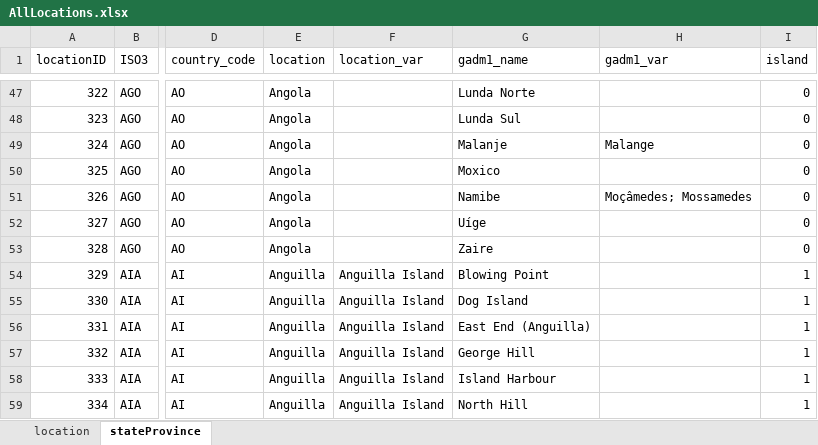
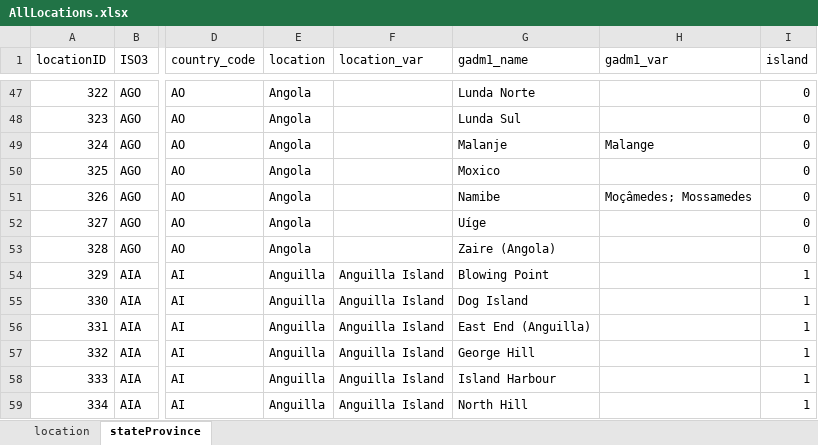
Before and after one commit to EcoInf-group/Generic-scripts, an Excel workbook: Data/AllLocations.xlsx, sheet stateProvince, drawn as a sheet; only a part is shown, gaps mark what is left out; values as stored, in another font and other column widths than the file's, no borders; the diff names each change by its address in the sheet, - before the commit and + after, or states it on an @@ line.

Commit message:
Province of Angola (Zaire) distinguished from Zaire country

```diff
--- a/Data/AllLocations.xlsx (sheet stateProvince)
+++ b/Data/AllLocations.xlsx (sheet stateProvince)
-G53 (gadm1_name): Zaire
+G53 (gadm1_name): Zaire (Angola)
```
Also changed, not shown: 1 other file.
